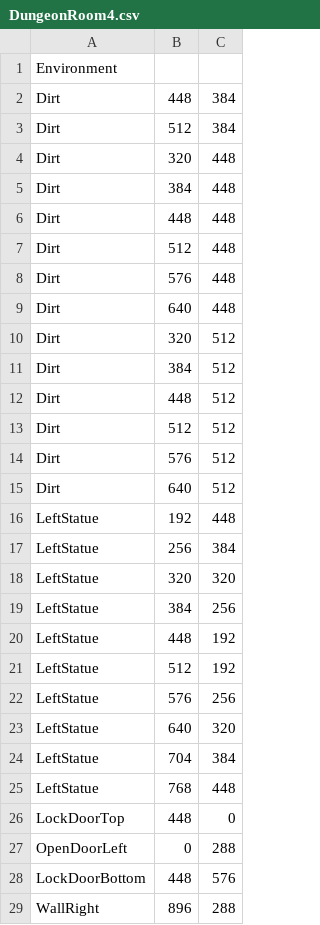
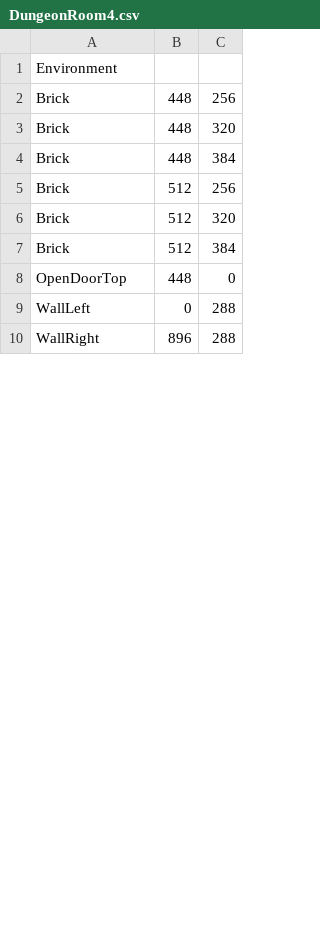
Before and after one commit to bnapolitan/Zelda-Game-Brogrammers, a CSV file: Project3902/LevelBuilding/Levels/DungeonRoom4.csv, drawn as a sheet; only a part is shown; the diff covers the shown part only.

```diff
--- a/Project3902/LevelBuilding/Levels/DungeonRoom4.csv
+++ b/Project3902/LevelBuilding/Levels/DungeonRoom4.csv
@@ -1,29 +1,10 @@
 Environment
-Dirt, 448, 384
-Dirt, 512, 384
-Dirt, 320, 448
-Dirt, 384, 448
-Dirt, 448, 448
-Dirt, 512, 448
-Dirt, 576, 448
-Dirt, 640, 448
-Dirt, 320, 512
-Dirt, 384, 512
-Dirt, 448, 512
-Dirt, 512, 512
-Dirt, 576, 512
-Dirt, 640, 512
-LeftStatue, 192, 448
-LeftStatue, 256, 384
-LeftStatue, 320, 320
-LeftStatue, 384, 256
-LeftStatue, 448, 192
-LeftStatue, 512, 192
-LeftStatue, 576, 256
-LeftStatue, 640, 320
-LeftStatue, 704, 384
-LeftStatue, 768, 448
-LockDoorTop, 448, 0
-OpenDoorLeft, 0, 288
-LockDoorBottom, 448, 576
+Brick, 448, 256
+Brick, 448, 320
+Brick, 448, 384
+Brick, 512, 256
+Brick, 512, 320
+Brick, 512, 384
+OpenDoorTop, 448, 0
+WallLeft, 0, 288
 WallRight, 896, 288
```
Also changed, not shown: 6 added rows, 11 removed rows and 2 edited cells elsewhere in this file, Project3902/LevelBuilding/Levels/DungeonRoom1.csv, Project3902/LevelBuilding/Levels/DungeonRoom2.csv, 16 other files.
